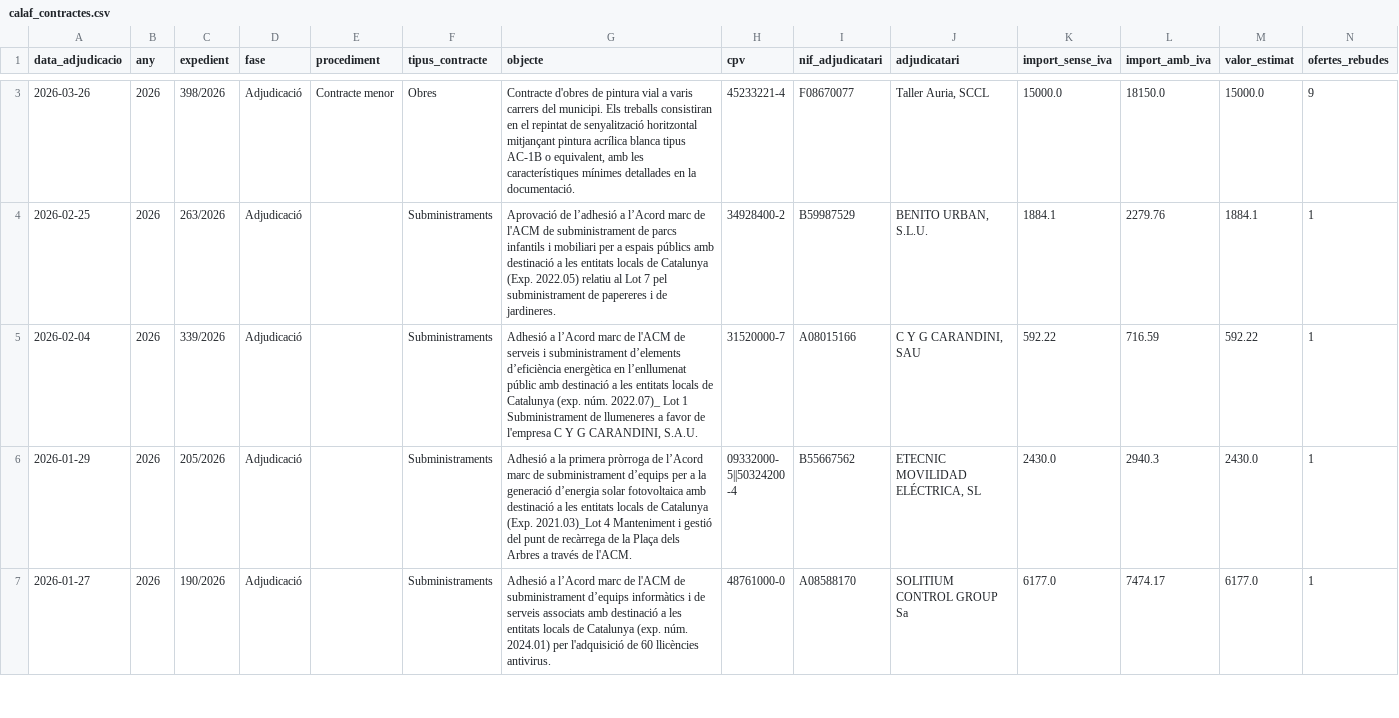
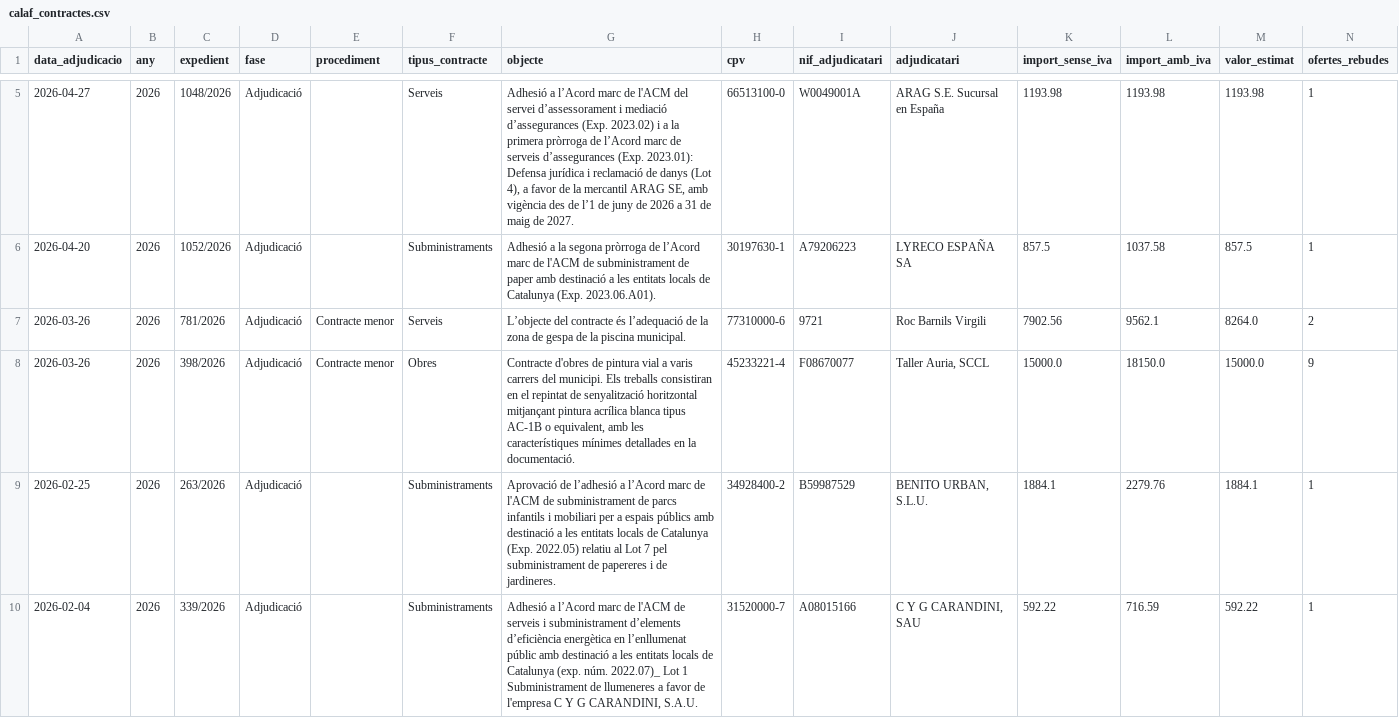
Before and after one commit to pownedpc/Calaf.Transparencia, a CSV file: calaf_contractes.csv, drawn as a sheet; only a part is shown, gaps mark what is left out; the shorter side is filled out with more unchanged rows; rows hold the shown columns only; the diff covers the shown part only; the diff names each change by its address in the sheet, - before the commit and + after, or states it on an @@ line.

```diff
--- a/calaf_contractes.csv
+++ b/calaf_contractes.csv
+row 5: 2026-04-27 | 2026 | 1048/2026 | Adjudicació |  | Serveis | Adhesió a l’Acord marc de l'ACM del servei d’assessorament i mediació d’assegurances (Exp. 2023.02) i a la primera pròrroga de l’Acord marc de serveis d’assegurances (Exp. 2023.01): Defensa jurídica i reclamació de danys (Lot 4), a favor de la mercantil ARAG SE, amb vigència des de l’1 de juny de 2026 a 31 de maig de 2027. | 66513100-0 | W0049001A | ARAG S.E. Sucursal en España | 1193.98 | 1193.98 | 1193.98 | 1
+row 6: 2026-04-20 | 2026 | 1052/2026 | Adjudicació |  | Subministraments | Adhesió a la segona pròrroga de l’Acord marc de l'ACM de subministrament de paper amb destinació a les entitats locals de Catalunya (Exp. 2023.06.A01). | 30197630-1 | A79206223 | LYRECO ESPAÑA SA | 857.5 | 1037.58 | 857.5 | 1
+row 7: 2026-03-26 | 2026 | 781/2026 | Adjudicació | Contracte menor | Serveis | L’objecte del contracte és l’adequació de la zona de gespa de la piscina municipal. | 77310000-6 | 9721 | Roc Barnils Virgili | 7902.56 | 9562.1 | 8264.0 | 2
```
Also changed, not shown: 2 added rows elsewhere in this file, 1 other file.
